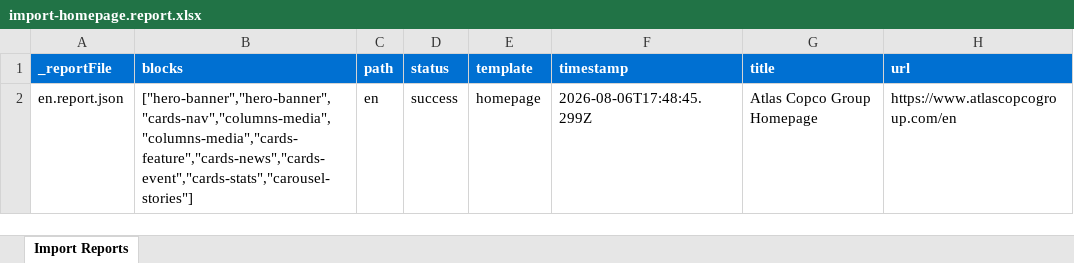
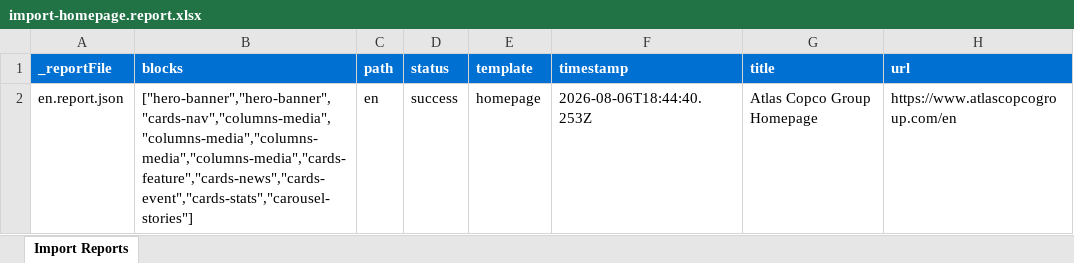
Before and after one commit to blefebvre/da-aug-6, an Excel workbook: tools/importer/reports/import-homepage.report.xlsx, sheet Import Reports, drawn as a sheet; values as stored, in another font and other column widths than the file's, no borders; the diff names each change by its address in the sheet, - before the commit and + after, or states it on an @@ line.

```diff
--- a/tools/importer/reports/import-homepage.report.xlsx (sheet Import Reports)
+++ b/tools/importer/reports/import-homepage.report.xlsx (sheet Import Reports)
-B2 (blocks): ["hero-banner","hero-banner","cards-nav","columns-media","columns-media","cards-feature","cards-news","cards-event","cards-stats","carousel-stories"]
+B2 (blocks): ["hero-banner","hero-banner","cards-nav","columns-media","columns-media","columns-media","columns-media","cards-feature","cards-news","cards-event","cards-stats","carousel-stories"]
-F2 (timestamp): 2026-08-06T17:48:45.299Z
+F2 (timestamp): 2026-08-06T18:44:40.253Z
```
Also changed, not shown: 9 other files.
